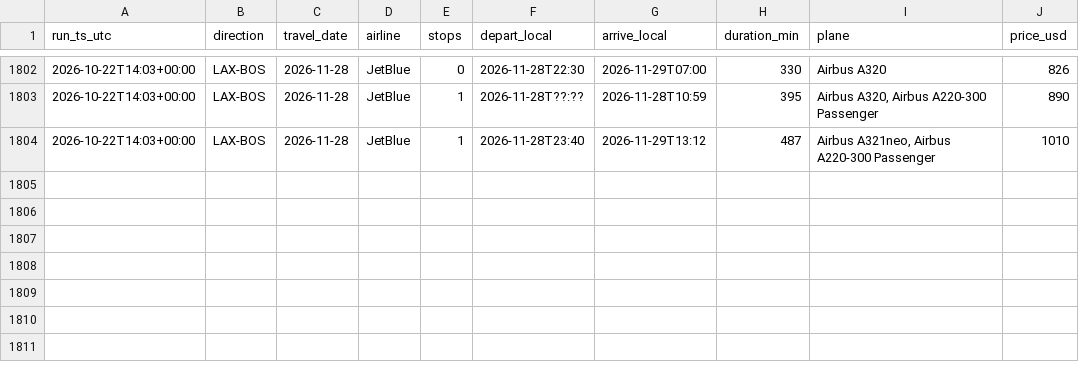
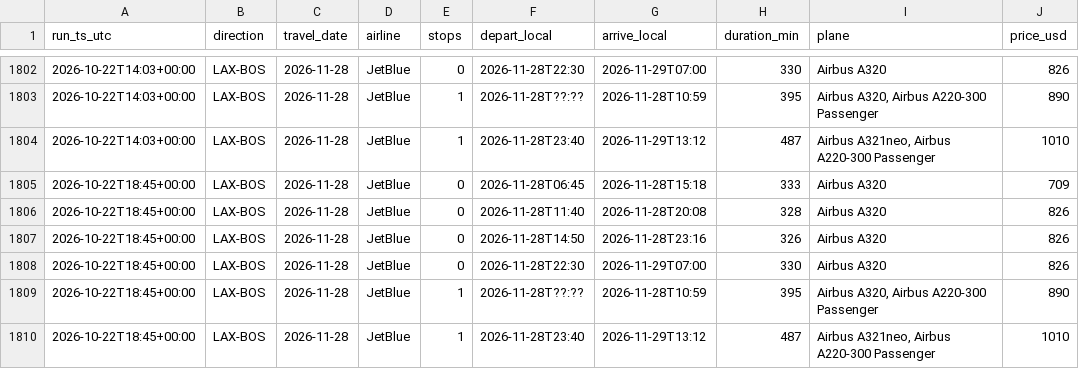
Before and after one commit to zibeyy/jetblue-fare-tracker, a CSV file: data/history.csv, drawn as a sheet; only a part is shown, gaps mark what is left out.

```diff
--- a/data/history.csv
+++ b/data/history.csv
@@ -1804 +1804,7 @@ run_ts_utc,direction,travel_date,airline,stops,depart_local,arrive_local,duratio
 2026-10-22T14:03+00:00,LAX-BOS,2026-11-28,JetBlue,1,2026-11-28T23:40,2026-11-29T13:12,487,"Airbus A321neo, Airbus A220-300 Passenger",1010
+2026-10-22T18:45+00:00,LAX-BOS,2026-11-28,JetBlue,0,2026-11-28T06:45,2026-11-28T15:18,333,Airbus A320,709
+2026-10-22T18:45+00:00,LAX-BOS,2026-11-28,JetBlue,0,2026-11-28T11:40,2026-11-28T20:08,328,Airbus A320,826
+2026-10-22T18:45+00:00,LAX-BOS,2026-11-28,JetBlue,0,2026-11-28T14:50,2026-11-28T23:16,326,Airbus A320,826
+2026-10-22T18:45+00:00,LAX-BOS,2026-11-28,JetBlue,0,2026-11-28T22:30,2026-11-29T07:00,330,Airbus A320,826
+2026-10-22T18:45+00:00,LAX-BOS,2026-11-28,JetBlue,1,2026-11-28T??:??,2026-11-28T10:59,395,"Airbus A320, Airbus A220-300 Passenger",890
+2026-10-22T18:45+00:00,LAX-BOS,2026-11-28,JetBlue,1,2026-11-28T23:40,2026-11-29T13:12,487,"Airbus A321neo, Airbus A220-300 Passenger",1010
```
